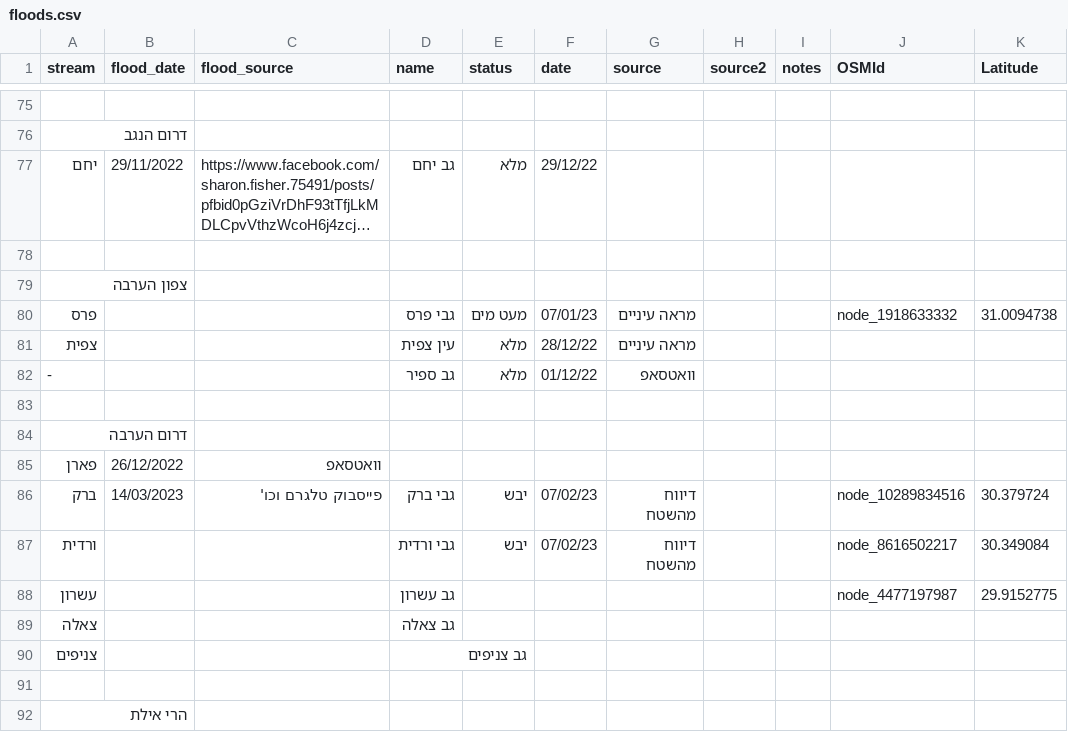
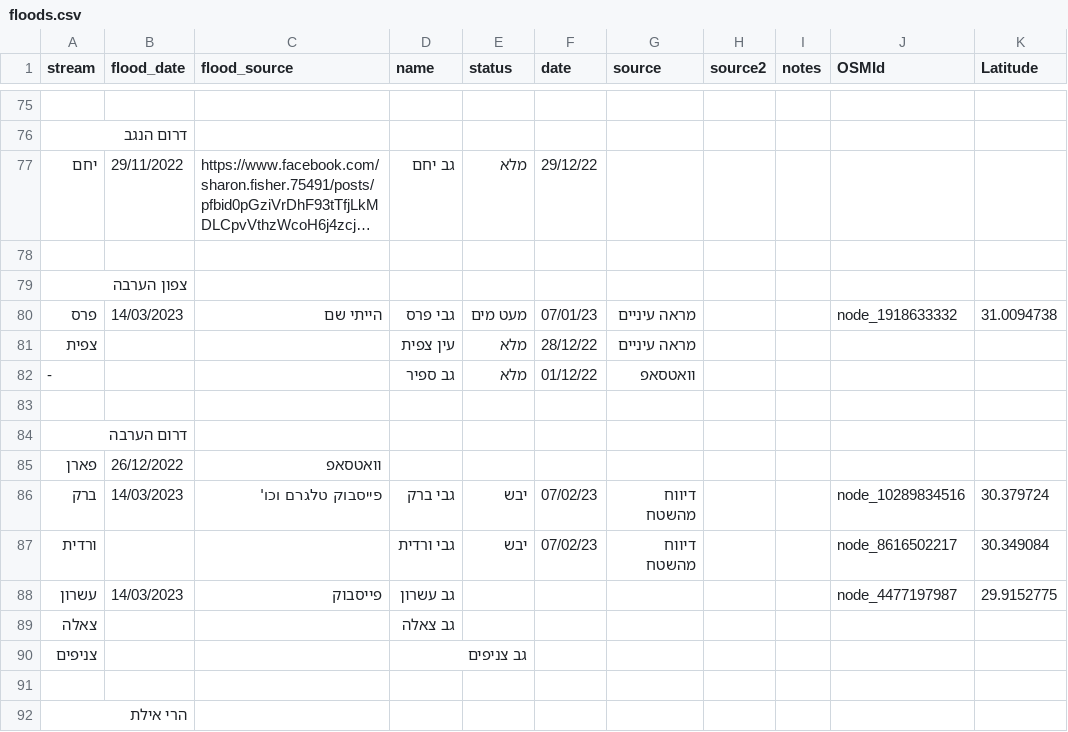
Before and after one commit to amiad/IHMGeoJSONWaterholes, a CSV file: floods.csv, drawn as a sheet; only a part is shown, gaps mark what is left out; long unchanged cells end in …; the diff names each change by its address in the sheet, - before the commit and + after, or states it on an @@ line.

Commit message:
update source.geojson 2023-03-15-15:12

```diff
--- a/floods.csv
+++ b/floods.csv
-B80 (flood_date): (empty)
+B80 (flood_date): 14/03/2023
-C80 (flood_source): (empty)
+C80 (flood_source): הייתי שם
-B88 (flood_date): (empty)
+B88 (flood_date): 14/03/2023
-C88 (flood_source): (empty)
+C88 (flood_source): פייסבוק
```
Also changed, not shown: 1 other file.
